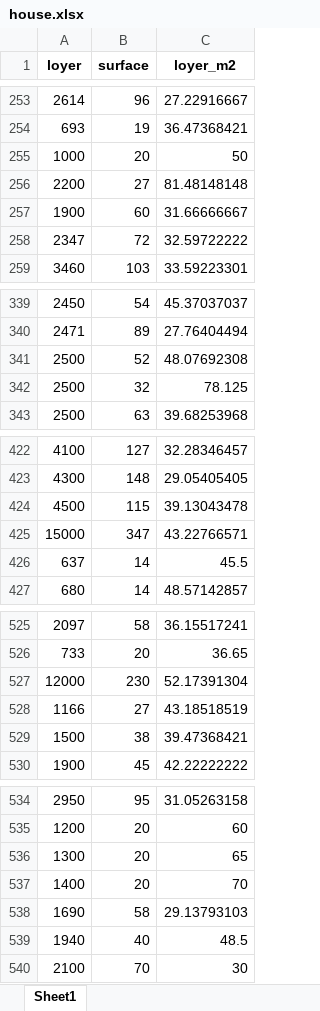
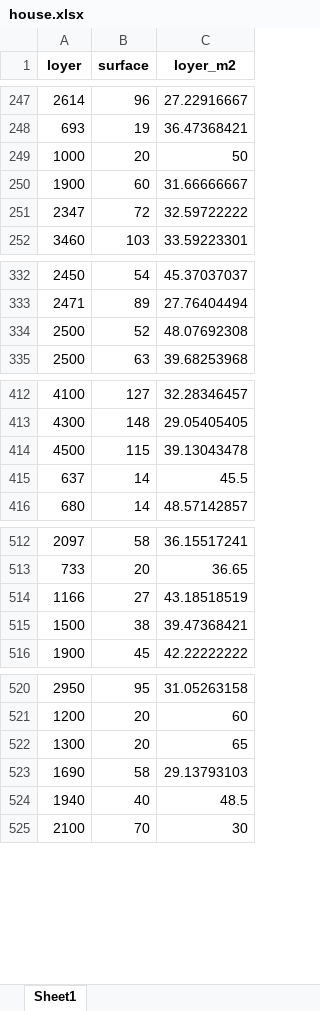
Before and after one commit to cyrilvincent/math, an Excel workbook: data/house/house.xlsx, sheet Sheet1, drawn as a sheet; only a part is shown, gaps mark what is left out; values as stored, in another font and other column widths than the file's, no borders; the diff covers the shown part only; the diff names each change by its address in the sheet, - before the commit and + after, or states it on an @@ line.

```diff
--- a/data/house/house.xlsx (sheet Sheet1)
+++ b/data/house/house.xlsx (sheet Sheet1)
-row 256: 2200 | 27 | 81.48148148
-row 342: 2500 | 32 | 78.125
-row 425: 15000 | 347 | 43.22766571
-row 527: 12000 | 230 | 52.17391304
-row 537: 1400 | 20 | 70
```
Also changed, not shown: 10 removed rows elsewhere in this sheet, 5 other files.
